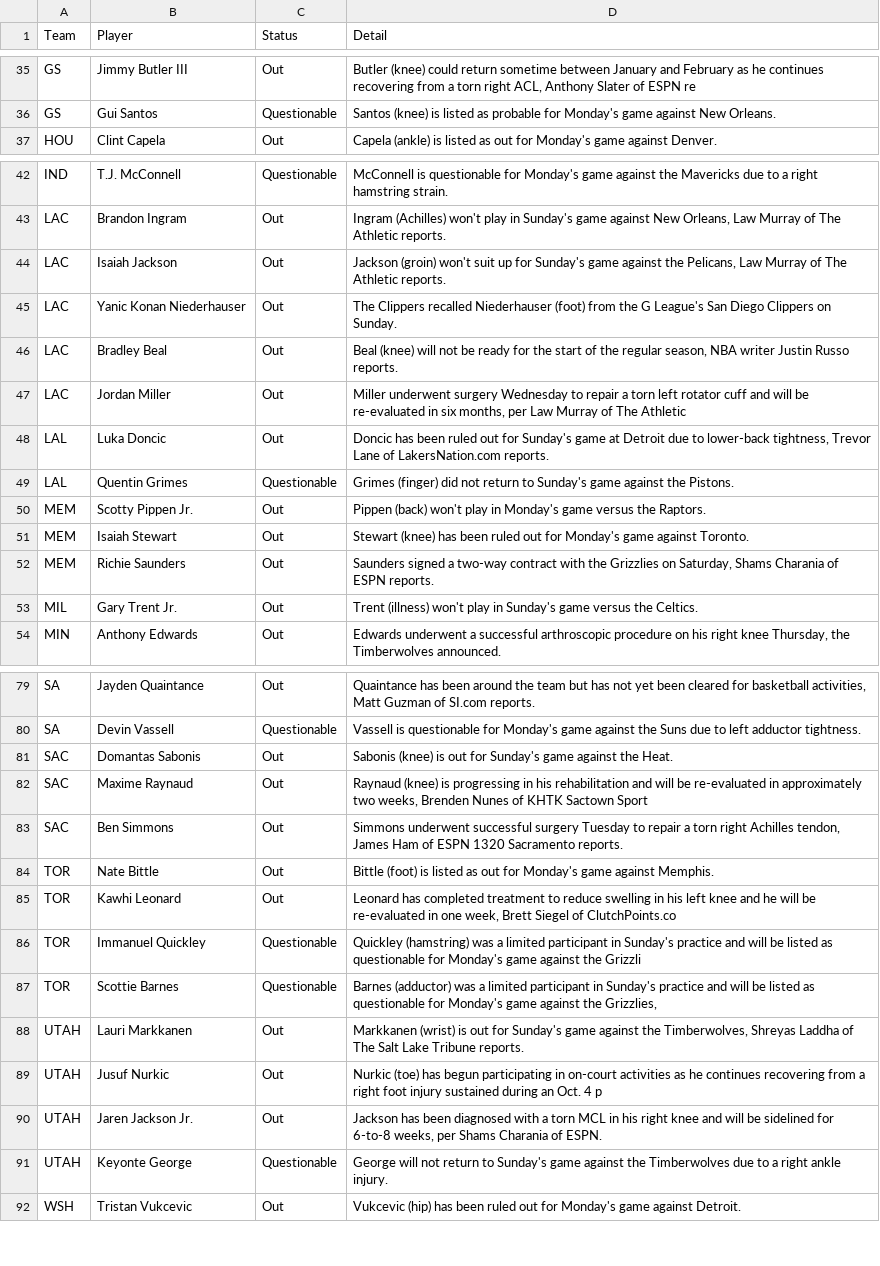
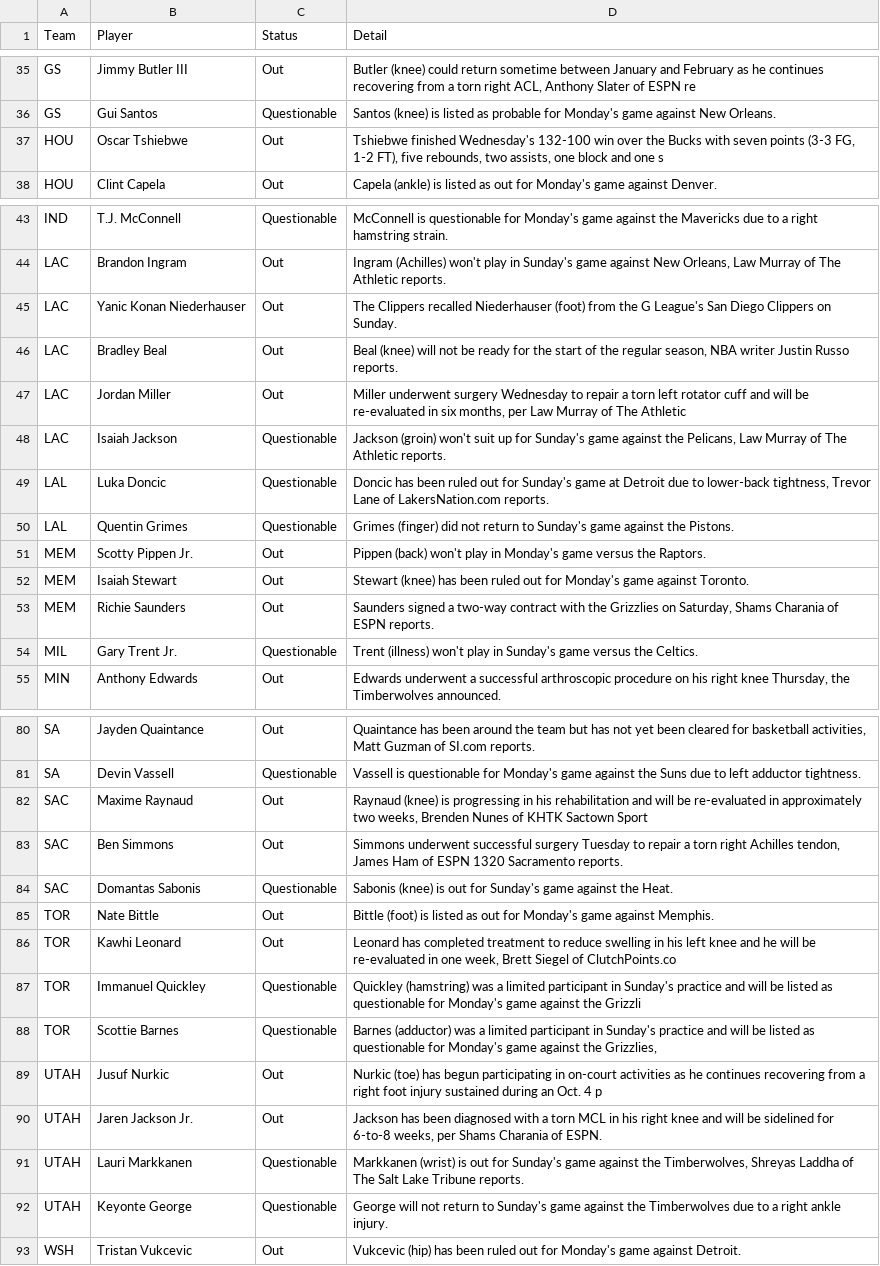
Before and after one commit to ECC370/stats, a CSV file: data/nba_injuries.csv, drawn as a sheet; only a part is shown, gaps mark what is left out; the diff covers the shown part only.

```diff
--- a/data/nba_injuries.csv
+++ b/data/nba_injuries.csv
@@ -36,2 +36,3 @@ GS,Jimmy Butler III,Out,"Butler (knee) could return sometime between January and
 GS,Gui Santos,Questionable,Santos (knee) is listed as probable for Monday's game against New Orleans.
+HOU,Oscar Tshiebwe,Out,"Tshiebwe finished Wednesday's 132-100 win over the Bucks with seven points (3-3 FG, 1-2 FT), five rebounds, two assists, one block and one s"
 HOU,Clint Capela,Out,Capela (ankle) is listed as out for Monday's game against Denver.
@@ -43,3 +44,2 @@ IND,T.J. McConnell,Questionable,McConnell is questionable for Monday's game agai
 LAC,Brandon Ingram,Out,"Ingram (Achilles) won't play in Sunday's game against New Orleans, Law Murray of The Athletic reports."
-LAC,Isaiah Jackson,Out,"Jackson (groin) won't suit up for Sunday's game against the Pelicans, Law Murray of The Athletic reports."
 LAC,Yanic Konan Niederhauser,Out,The Clippers recalled Niederhauser (foot) from the G League's San Diego Clippers on Sunday.
@@ -47,3 +47,4 @@ LAC,Bradley Beal,Out,"Beal (knee) will not be ready for the start of the regular
 LAC,Jordan Miller,Out,"Miller underwent surgery Wednesday to repair a torn left rotator cuff and will be re-evaluated in six months, per Law Murray of The Athletic"
-LAL,Luka Doncic,Out,"Doncic has been ruled out for Sunday's game at Detroit due to lower-back tightness, Trevor Lane of LakersNation.com reports."
+LAC,Isaiah Jackson,Questionable,"Jackson (groin) won't suit up for Sunday's game against the Pelicans, Law Murray of The Athletic reports."
+LAL,Luka Doncic,Questionable,"Doncic has been ruled out for Sunday's game at Detroit due to lower-back tightness, Trevor Lane of LakersNation.com reports."
 LAL,Quentin Grimes,Questionable,Grimes (finger) did not return to Sunday's game against the Pistons.
@@ -52,3 +53,3 @@ MEM,Isaiah Stewart,Out,Stewart (knee) has been ruled out for Monday's game again
 MEM,Richie Saunders,Out,"Saunders signed a two-way contract with the Grizzlies on Saturday, Shams Charania of ESPN reports."
-MIL,Gary Trent Jr.,Out,Trent (illness) won't play in Sunday's game versus the Celtics.
+MIL,Gary Trent Jr.,Questionable,Trent (illness) won't play in Sunday's game versus the Celtics.
 MIN,Anthony Edwards,Out,"Edwards underwent a successful arthroscopic procedure on his right knee Thursday, the Timberwolves announced."
@@ -80,5 +81,5 @@ SA,Jayden Quaintance,Out,"Quaintance has been around the team but has not yet be
 SA,Devin Vassell,Questionable,Vassell is questionable for Monday's game against the Suns due to left adductor tightness.
-SAC,Domantas Sabonis,Out,Sabonis (knee) is out for Sunday's game against the Heat.
 SAC,Maxime Raynaud,Out,"Raynaud (knee) is progressing in his rehabilitation and will be re-evaluated in approximately two weeks, Brenden Nunes of KHTK Sactown Sport"
 SAC,Ben Simmons,Out,"Simmons underwent successful surgery Tuesday to repair a torn right Achilles tendon, James Ham of ESPN 1320 Sacramento reports."
+SAC,Domantas Sabonis,Questionable,Sabonis (knee) is out for Sunday's game against the Heat.
 TOR,Nate Bittle,Out,Bittle (foot) is listed as out for Monday's game against Memphis.
@@ -87,5 +88,5 @@ TOR,Immanuel Quickley,Questionable,Quickley (hamstring) was a limited participan
 TOR,Scottie Barnes,Questionable,"Barnes (adductor) was a limited participant in Sunday's practice and will be listed as questionable for Monday's game against the Grizzlies,"
-UTAH,Lauri Markkanen,Out,"Markkanen (wrist) is out for Sunday's game against the Timberwolves, Shreyas Laddha of The Salt Lake Tribune reports."
 UTAH,Jusuf Nurkic,Out,Nurkic (toe) has begun participating in on-court activities as he continues recovering from a right foot injury sustained during an Oct. 4 p
 UTAH,Jaren Jackson Jr.,Out,"Jackson has been diagnosed with a torn MCL in his right knee and will be sidelined for 6-to-8 weeks, per Shams Charania of ESPN."
+UTAH,Lauri Markkanen,Questionable,"Markkanen (wrist) is out for Sunday's game against the Timberwolves, Shreyas Laddha of The Salt Lake Tribune reports."
 UTAH,Keyonte George,Questionable,George will not return to Sunday's game against the Timberwolves due to a right ankle injury.
```
Also changed, not shown: 2 added rows, 2 removed rows and 2 edited cells elsewhere in this file, data/nba_safe.csv, data/nba_slate.csv, 12 other files.
